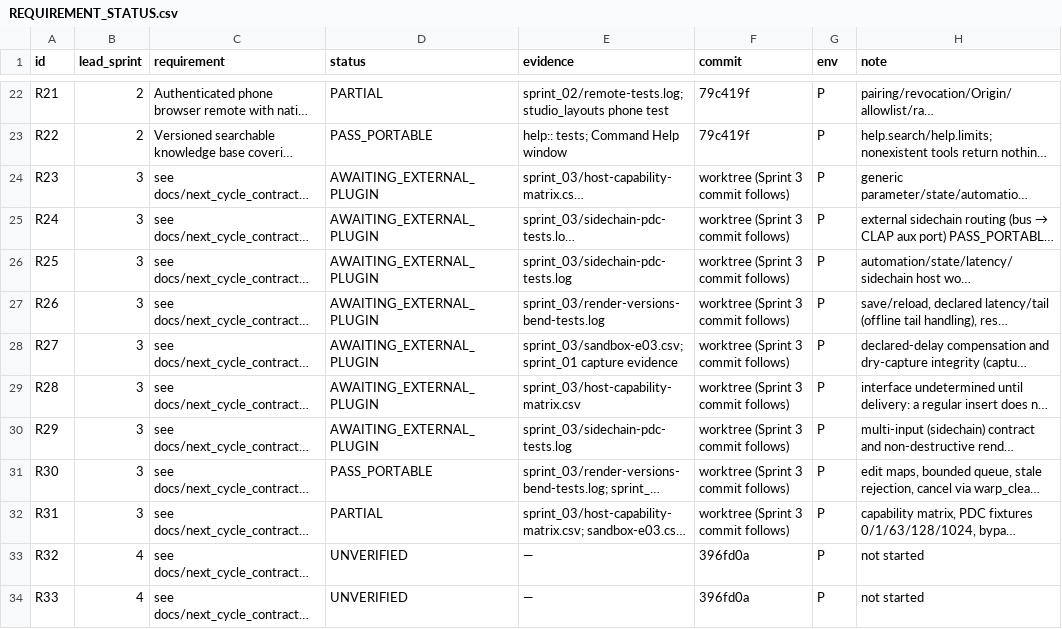
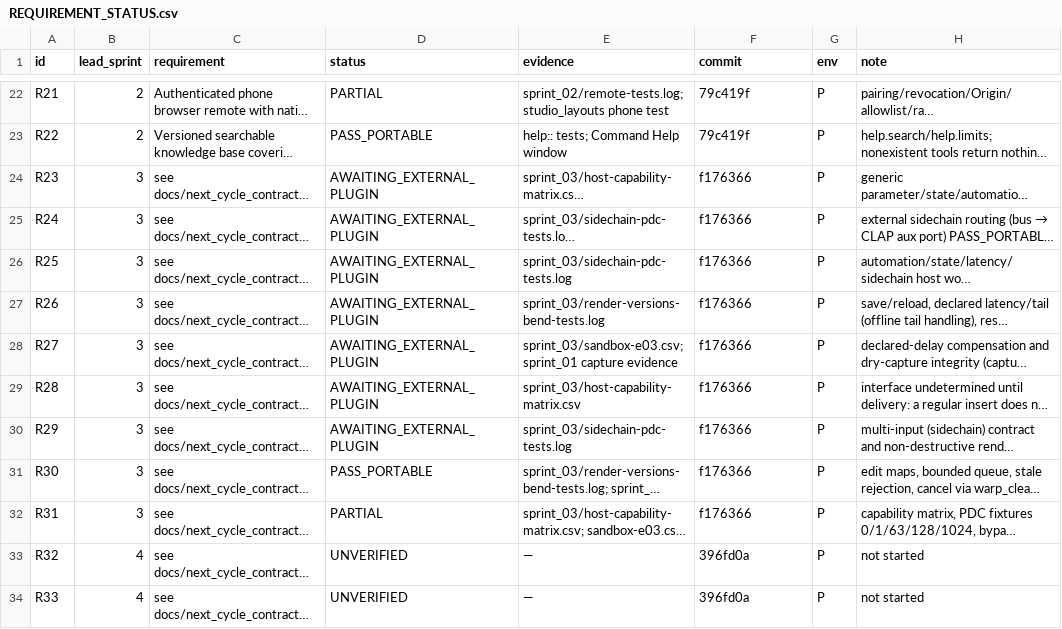
Before and after one commit to soundwave-machine-learning/SML-Pro-Tools, a CSV file: docs/next_cycle_execution/REQUIREMENT_STATUS.csv, drawn as a sheet; only a part is shown, gaps mark what is left out; long unchanged cells end in …; the diff names each change by its address in the sheet, - before the commit and + after, or states it on an @@ line.

```diff
--- a/docs/next_cycle_execution/REQUIREMENT_STATUS.csv
+++ b/docs/next_cycle_execution/REQUIREMENT_STATUS.csv
-F24:F32 (commit): worktree (Sprint 3 commit follows)
+F24:F32 (commit): f176366
```
Also changed, not shown: 3 other files.
